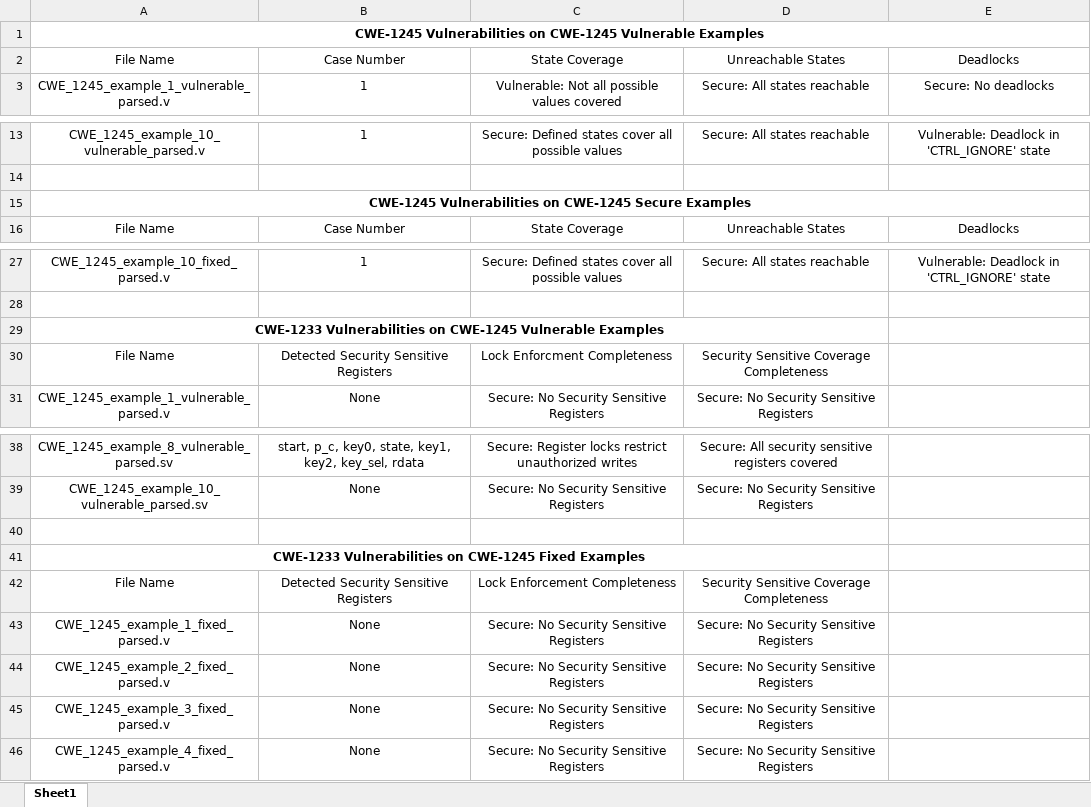
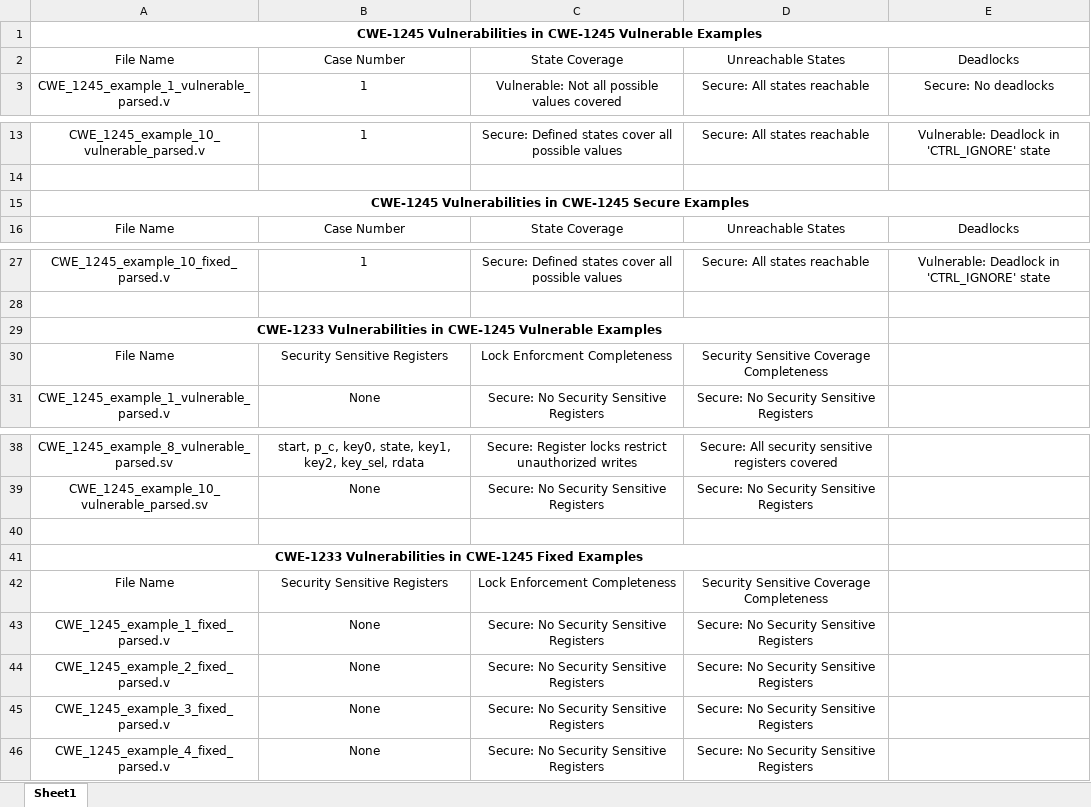
Before and after one commit to UCdasec/PickyRTL, an Excel workbook: CWE_Examples/CWE-1245/CWE-1245-vulnerability-mapping.xlsx, sheet Sheet1, drawn as a sheet; only a part is shown, gaps mark what is left out; values as stored, in another font and other column widths than the file's, no borders; table styles not drawn; the diff names each change by its address in the sheet, - before the commit and + after, or states it on an @@ line.

```diff
--- a/CWE_Examples/CWE-1245/CWE-1245-vulnerability-mapping.xlsx (sheet Sheet1)
+++ b/CWE_Examples/CWE-1245/CWE-1245-vulnerability-mapping.xlsx (sheet Sheet1)
-A1: CWE-1245 Vulnerabilities on CWE-1245 Vulnerable…
+A1: CWE-1245 Vulnerabilities in CWE-1245 Vulnerable…
-A15: CWE-1245 Vulnerabilities on CWE-1245 Secure…
+A15: CWE-1245 Vulnerabilities in CWE-1245 Secure…
-A29: CWE-1233 Vulnerabilities on CWE-1245 Vulnerable…
+A29: CWE-1233 Vulnerabilities in CWE-1245 Vulnerable…
-B30: Detected Security Sensitive Registers
+B30: Security Sensitive Registers
-A41: CWE-1233 Vulnerabilities on CWE-1245 Fixed…
+A41: CWE-1233 Vulnerabilities in CWE-1245 Fixed…
-B42: Detected Security Sensitive Registers
+B42: Security Sensitive Registers
```
Also changed, not shown: 8 other files.
